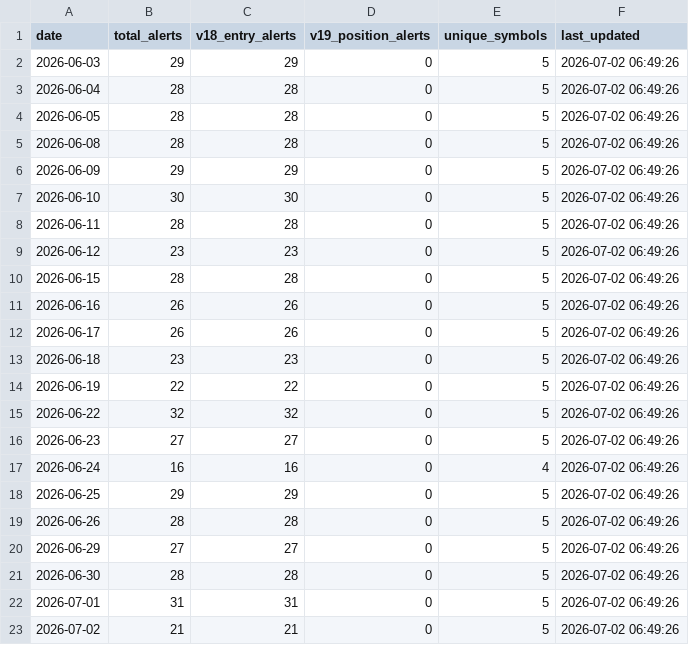
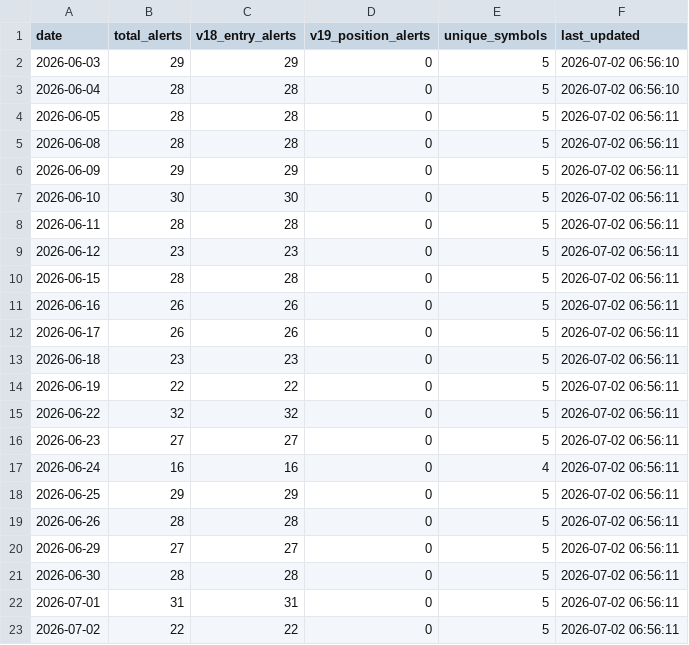
Before and after one commit to tothanhhai02090286-rgb/trading-bot-vn, a CSV file: tracker_output/v193_daily_summary.csv, drawn as a sheet.

Commit message:
V19.3.1 journal sync: update daily summary

```diff
--- a/tracker_output/v193_daily_summary.csv
+++ b/tracker_output/v193_daily_summary.csv
@@ -1,23 +1,23 @@
 date,total_alerts,v18_entry_alerts,v19_position_alerts,unique_symbols,last_updated
-2026-06-03,29,29,0,5,2026-07-02 06:49:26
-2026-06-04,28,28,0,5,2026-07-02 06:49:26
-2026-06-05,28,28,0,5,2026-07-02 06:49:26
-2026-06-08,28,28,0,5,2026-07-02 06:49:26
-2026-06-09,29,29,0,5,2026-07-02 06:49:26
-2026-06-10,30,30,0,5,2026-07-02 06:49:26
-2026-06-11,28,28,0,5,2026-07-02 06:49:26
-2026-06-12,23,23,0,5,2026-07-02 06:49:26
-2026-06-15,28,28,0,5,2026-07-02 06:49:26
-2026-06-16,26,26,0,5,2026-07-02 06:49:26
-2026-06-17,26,26,0,5,2026-07-02 06:49:26
-2026-06-18,23,23,0,5,2026-07-02 06:49:26
-2026-06-19,22,22,0,5,2026-07-02 06:49:26
-2026-06-22,32,32,0,5,2026-07-02 06:49:26
-2026-06-23,27,27,0,5,2026-07-02 06:49:26
-2026-06-24,16,16,0,4,2026-07-02 06:49:26
-2026-06-25,29,29,0,5,2026-07-02 06:49:26
-2026-06-26,28,28,0,5,2026-07-02 06:49:26
-2026-06-29,27,27,0,5,2026-07-02 06:49:26
-2026-06-30,28,28,0,5,2026-07-02 06:49:26
-2026-07-01,31,31,0,5,2026-07-02 06:49:26
-2026-07-02,21,21,0,5,2026-07-02 06:49:26
+2026-06-03,29,29,0,5,2026-07-02 06:56:10
+2026-06-04,28,28,0,5,2026-07-02 06:56:10
+2026-06-05,28,28,0,5,2026-07-02 06:56:11
+2026-06-08,28,28,0,5,2026-07-02 06:56:11
+2026-06-09,29,29,0,5,2026-07-02 06:56:11
+2026-06-10,30,30,0,5,2026-07-02 06:56:11
+2026-06-11,28,28,0,5,2026-07-02 06:56:11
+2026-06-12,23,23,0,5,2026-07-02 06:56:11
+2026-06-15,28,28,0,5,2026-07-02 06:56:11
+2026-06-16,26,26,0,5,2026-07-02 06:56:11
+2026-06-17,26,26,0,5,2026-07-02 06:56:11
+2026-06-18,23,23,0,5,2026-07-02 06:56:11
+2026-06-19,22,22,0,5,2026-07-02 06:56:11
+2026-06-22,32,32,0,5,2026-07-02 06:56:11
+2026-06-23,27,27,0,5,2026-07-02 06:56:11
+2026-06-24,16,16,0,4,2026-07-02 06:56:11
+2026-06-25,29,29,0,5,2026-07-02 06:56:11
+2026-06-26,28,28,0,5,2026-07-02 06:56:11
+2026-06-29,27,27,0,5,2026-07-02 06:56:11
+2026-06-30,28,28,0,5,2026-07-02 06:56:11
+2026-07-01,31,31,0,5,2026-07-02 06:56:11
+2026-07-02,22,22,0,5,2026-07-02 06:56:11
```
